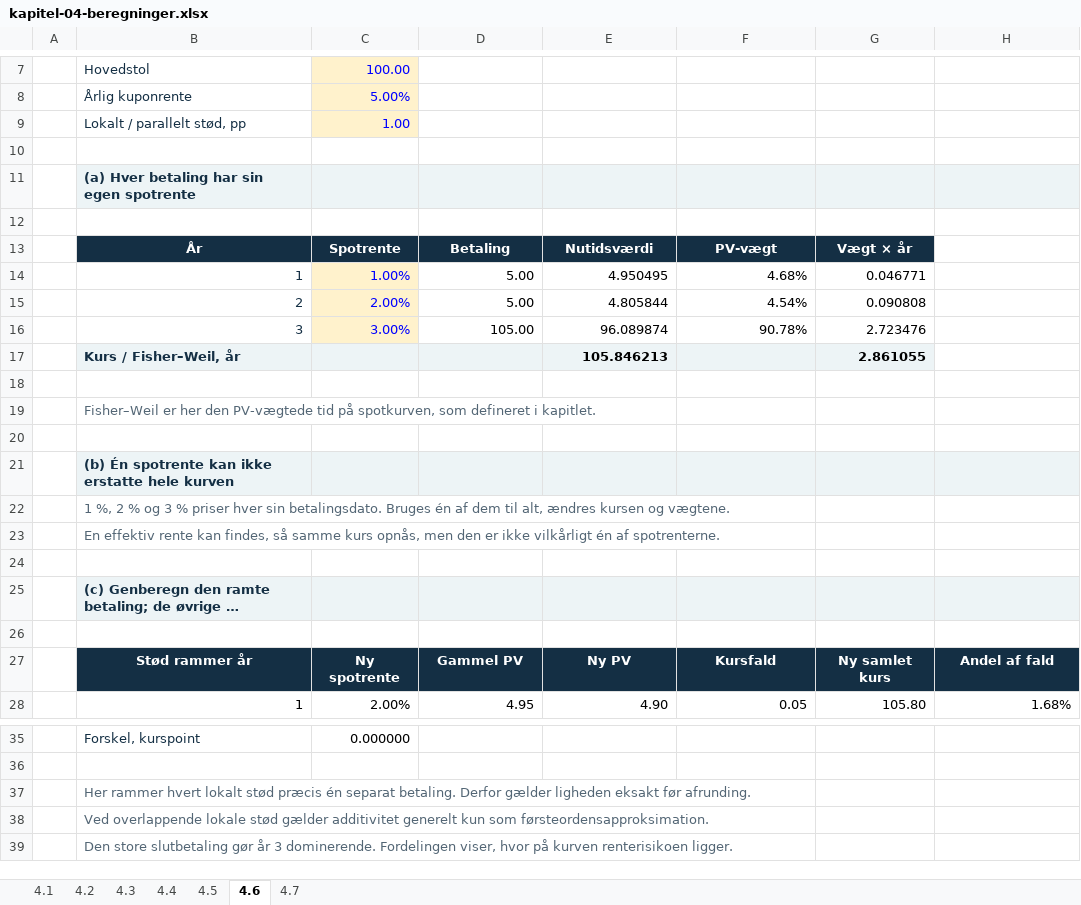
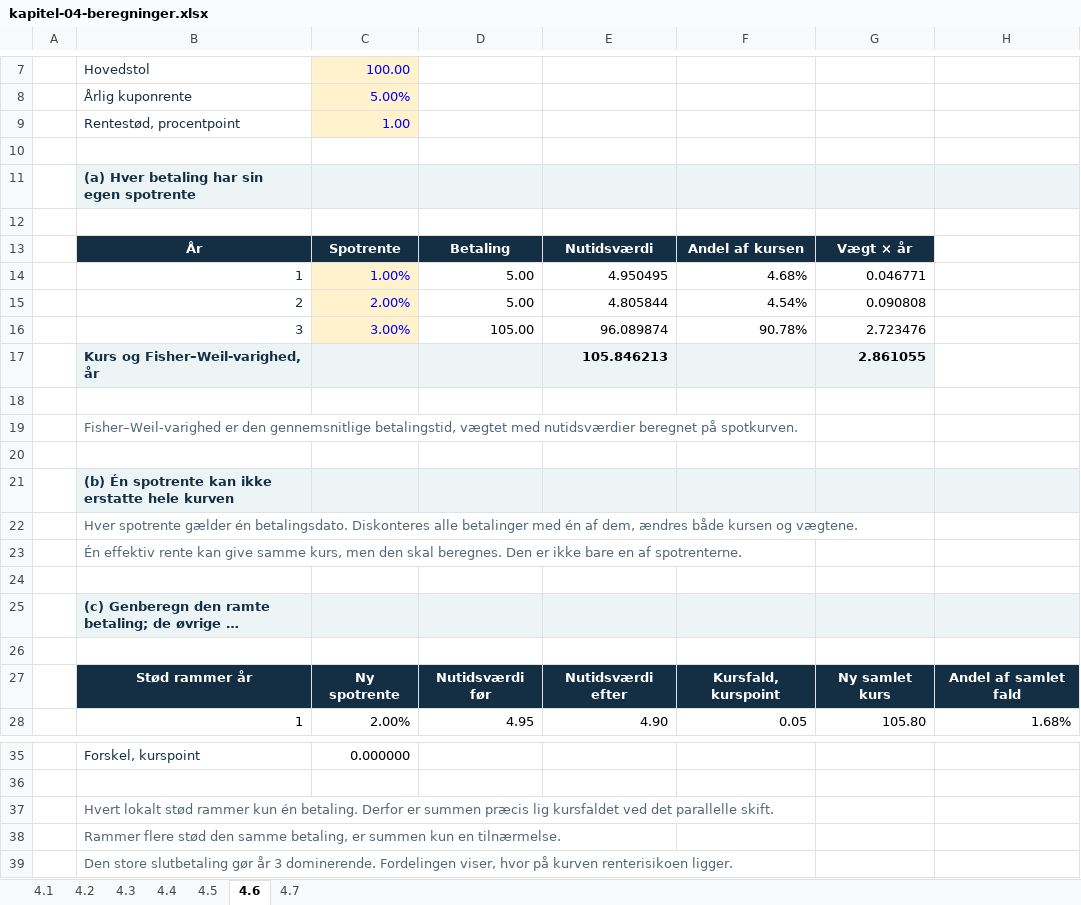
Before and after one commit to Lehfinancier/Finansiering-2026, an Excel workbook: outputs/01a15558-33a2-7ab0-8172-87a04b40c77e/kapitel-04-beregninger.xlsx, sheet 4.6, drawn as a sheet; only a part is shown, gaps mark what is left out; long unchanged cells end in …; values as stored, in another font and other column widths than the file's, no borders; charts and pictures not drawn; the diff names each change by its address in the sheet, - before the commit and + after, or states it on an @@ line.

```diff
--- a/outputs/01a15558-33a2-7ab0-8172-87a04b40c77e/kapitel-04-beregninger.xlsx (sheet 4.6)
+++ b/outputs/01a15558-33a2-7ab0-8172-87a04b40c77e/kapitel-04-beregninger.xlsx (sheet 4.6)
-B9: Lokalt / parallelt stød, pp
+B9: Rentestød, procentpoint
-F13: PV-vægt
+F13: Andel af kursen
-B17: Kurs / Fisher–Weil, år
+B17: Kurs og Fisher–Weil-varighed, år
-B19: Fisher–Weil er her den PV-vægtede tid på spotkurven, som defineret i kapitlet.
+B19: Fisher–Weil-varighed er den gennemsnitlige betalingstid, vægtet med nutidsværdier beregnet på spotkurven.
-B22: 1 %, 2 % og 3 % priser hver sin betalingsdato. Bruges én af dem til alt, ændres kursen og…
+B22: Hver spotrente gælder én betalingsdato. Diskonteres alle betalinger med én af dem, ændres både kursen og…
-B23: En effektiv rente kan findes, så samme kurs opnås, men den er ikke vilkårligt én af spotrenterne.
+B23: Én effektiv rente kan give samme kurs, men den skal beregnes. Den er ikke bare en af spotrenterne.
-D27: Gammel PV
+D27: Nutidsværdi før
-E27: Ny PV
+E27: Nutidsværdi efter
-F27: Kursfald
+F27: Kursfald, kurspoint
-H27: Andel af fald
+H27: Andel af samlet fald
-B37: Her rammer hvert lokalt stød præcis én separat betaling. Derfor gælder ligheden eksakt før afrunding.
+B37: Hvert lokalt stød rammer kun én betaling. Derfor er summen præcis lig kursfaldet ved det parallelle skift.
-B38: Ved overlappende lokale stød gælder additivitet generelt kun som førsteordensapproksimation.
+B38: Rammer flere stød den samme betaling, er summen kun en tilnærmelse.
```
Also changed, not shown: sheet 4.5, sheet 4.4, sheet 4.1, sheet 4.3, sheet 4.2, sheet 4.7, charts or pictures, 16 other files.
